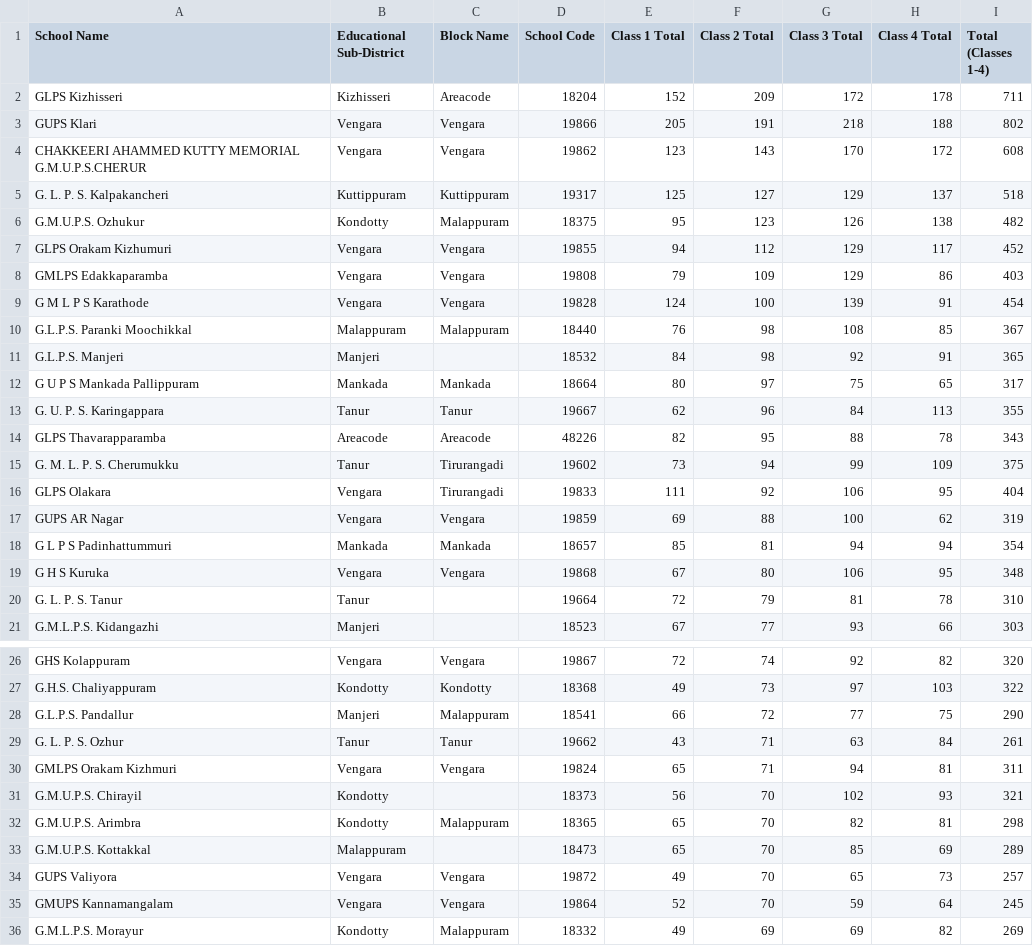
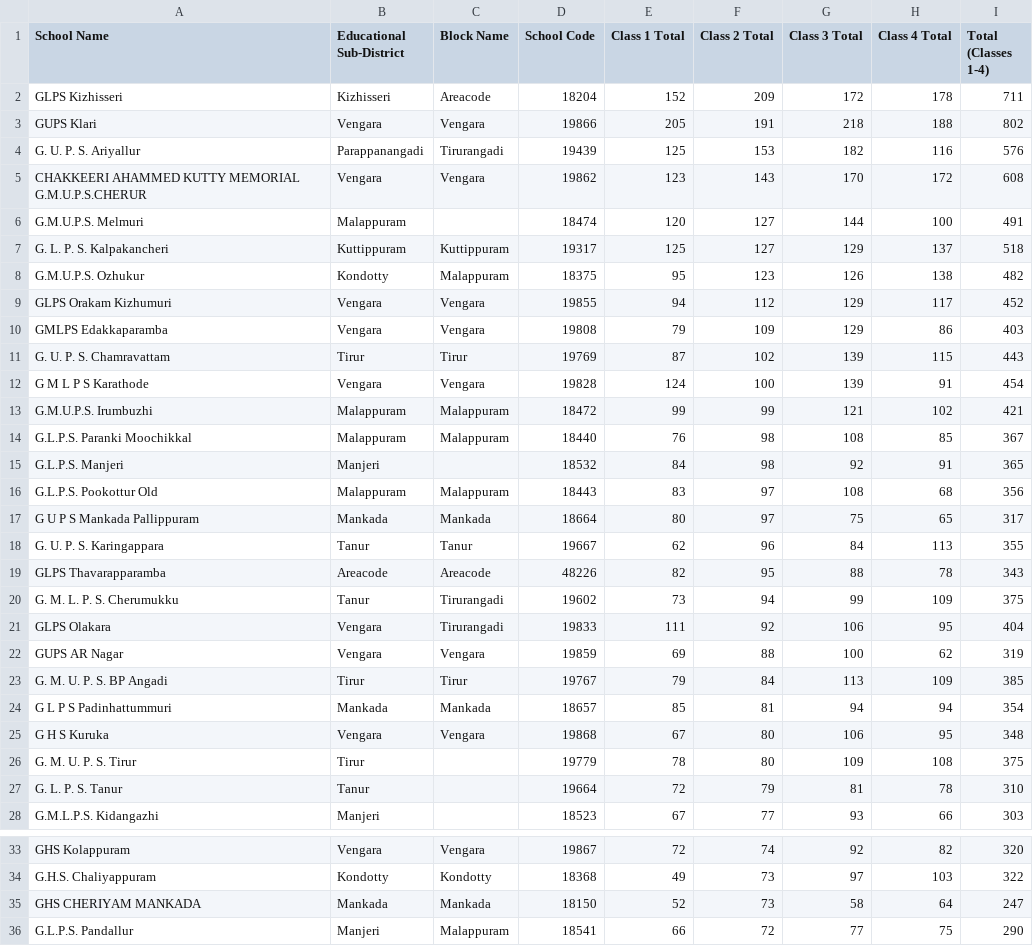
Before and after one commit to hanzel1698/School-Data, a CSV file: students_class2_sorted.csv, drawn as a sheet; only a part is shown, gaps mark what is left out; the shorter side is filled out with more unchanged rows; the diff covers the shown part only; the diff names each change by its address in the sheet, - before the commit and + after, or states it on an @@ line.

```diff
--- a/students_class2_sorted.csv
+++ b/students_class2_sorted.csv
+row 4: G. U. P. S. Ariyallur | Parappanangadi | Tirurangadi | 19439 | 125 | 153 | 182 | 116 | 576
+row 6: G.M.U.P.S. Melmuri | Malappuram |  | 18474 | 120 | 127 | 144 | 100 | 491
+row 11: G. U. P. S. Chamravattam | Tirur | Tirur | 19769 | 87 | 102 | 139 | 115 | 443
+row 13: G.M.U.P.S. Irumbuzhi | Malappuram | Malappuram | 18472 | 99 | 99 | 121 | 102 | 421
+row 16: G.L.P.S. Pookottur Old | Malappuram | Malappuram | 18443 | 83 | 97 | 108 | 68 | 356
+row 23: G. M. U. P. S. BP Angadi | Tirur | Tirur | 19767 | 79 | 84 | 113 | 109 | 385
+row 26: G. M. U. P. S. Tirur | Tirur |  | 19779 | 78 | 80 | 109 | 108 | 375
+row 35: GHS CHERIYAM MANKADA | Mankada | Mankada | 18150 | 52 | 73 | 58 | 64 | 247
```
Also changed, not shown: 8 added rows elsewhere in this file, schools_malappuram_my_maps_import.csv, students_1to4_by_school.csv, 4 other files.
